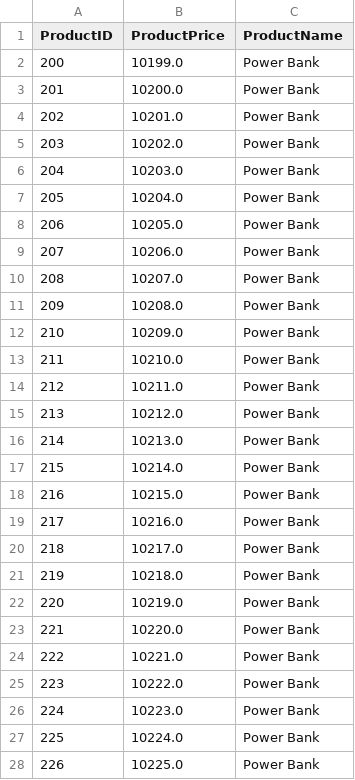
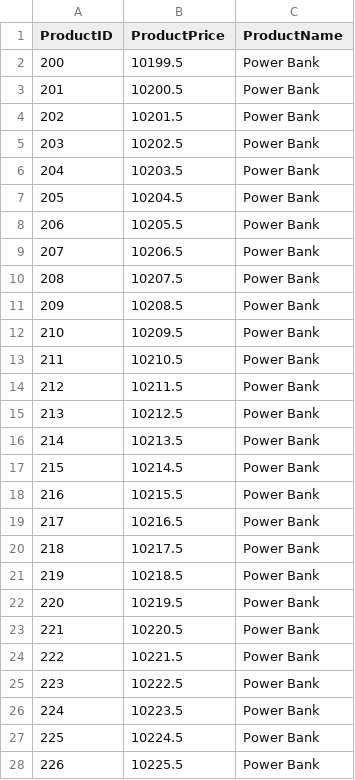
Before and after one commit to OmarT123/Simple-Database-Engine, a CSV file: Product/Page2.csv, drawn as a sheet; only a part is shown; the diff covers the shown part only.

```diff
--- a/Product/Page2.csv
+++ b/Product/Page2.csv
@@ -1,28 +1,28 @@
 ProductID,ProductPrice,ProductName,
-200,10199.0,Power Bank,
-201,10200.0,Power Bank,
-202,10201.0,Power Bank,
-203,10202.0,Power Bank,
-204,10203.0,Power Bank,
-205,10204.0,Power Bank,
-206,10205.0,Power Bank,
-207,10206.0,Power Bank,
-208,10207.0,Power Bank,
-209,10208.0,Power Bank,
-210,10209.0,Power Bank,
-211,10210.0,Power Bank,
-212,10211.0,Power Bank,
-213,10212.0,Power Bank,
-214,10213.0,Power Bank,
-215,10214.0,Power Bank,
-216,10215.0,Power Bank,
-217,10216.0,Power Bank,
-218,10217.0,Power Bank,
-219,10218.0,Power Bank,
-220,10219.0,Power Bank,
-221,10220.0,Power Bank,
-222,10221.0,Power Bank,
-223,10222.0,Power Bank,
-224,10223.0,Power Bank,
-225,10224.0,Power Bank,
-226,10225.0,Power Bank,
+200,10199.5,Power Bank,
+201,10200.5,Power Bank,
+202,10201.5,Power Bank,
+203,10202.5,Power Bank,
+204,10203.5,Power Bank,
+205,10204.5,Power Bank,
+206,10205.5,Power Bank,
+207,10206.5,Power Bank,
+208,10207.5,Power Bank,
+209,10208.5,Power Bank,
+210,10209.5,Power Bank,
+211,10210.5,Power Bank,
+212,10211.5,Power Bank,
+213,10212.5,Power Bank,
+214,10213.5,Power Bank,
+215,10214.5,Power Bank,
+216,10215.5,Power Bank,
+217,10216.5,Power Bank,
+218,10217.5,Power Bank,
+219,10218.5,Power Bank,
+220,10219.5,Power Bank,
+221,10220.5,Power Bank,
+222,10221.5,Power Bank,
+223,10222.5,Power Bank,
+224,10223.5,Power Bank,
+225,10224.5,Power Bank,
+226,10225.5,Power Bank,
```
Also changed, not shown: 173 edited cells elsewhere in this file, Product/Page1.csv, Product/Page3.csv, 9 other files.
